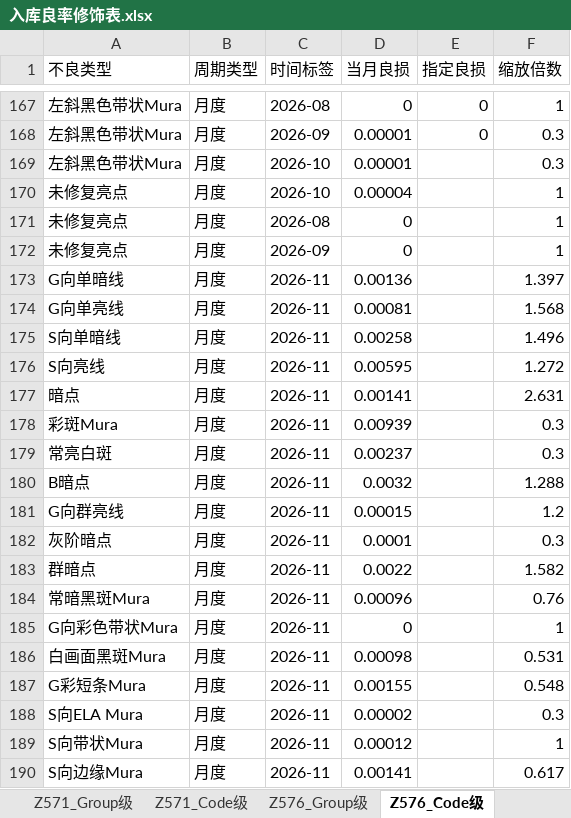
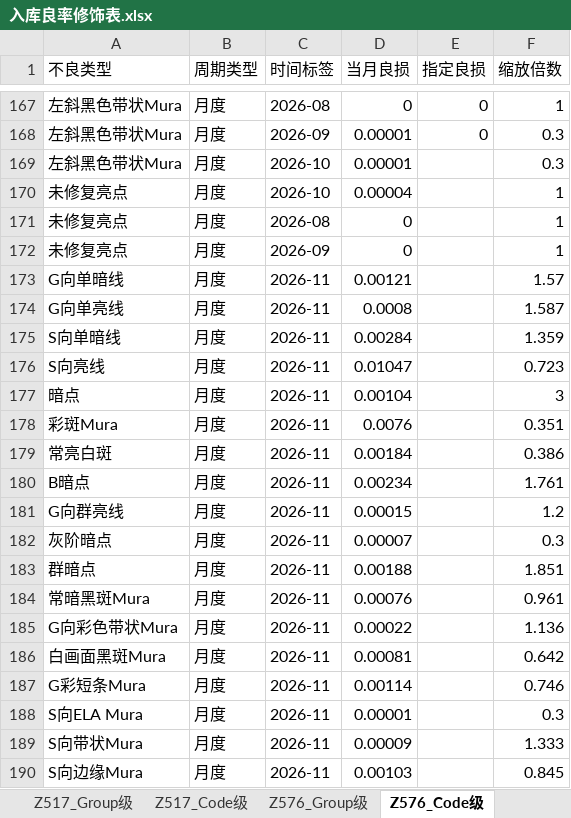
Before and after one commit to wzygio/vivo-project, an Excel workbook: resources/yield_domain/mwd_trend/入库良率修饰表.xlsx, sheet Z576_Code级, drawn as a sheet; only a part is shown, gaps mark what is left out; values as stored, in another font and other column widths than the file's, no borders; the diff covers the shown part only; the diff names each change by its address in the sheet, - before the commit and + after, or states it on an @@ line.

```diff
--- a/resources/yield_domain/mwd_trend/入库良率修饰表.xlsx (sheet Z576_Code级)
+++ b/resources/yield_domain/mwd_trend/入库良率修饰表.xlsx (sheet Z576_Code级)
-D173 (当月良损): 0.00136
+D173 (当月良损): 0.00121
-F173 (缩放倍数): 1.397
+F173 (缩放倍数): 1.57
-D174 (当月良损): 0.00081
+D174 (当月良损): 0.0008
-F174 (缩放倍数): 1.568
+F174 (缩放倍数): 1.587
-D175 (当月良损): 0.00258
+D175 (当月良损): 0.00284
-F175 (缩放倍数): 1.496
+F175 (缩放倍数): 1.359
-D176 (当月良损): 0.00595
+D176 (当月良损): 0.01047
-F176 (缩放倍数): 1.272
+F176 (缩放倍数): 0.723
-D177 (当月良损): 0.00141
+D177 (当月良损): 0.00104
-F177 (缩放倍数): 2.631
+F177 (缩放倍数): 3
-D178 (当月良损): 0.00939
+D178 (当月良损): 0.0076
-F178 (缩放倍数): 0.3
+F178 (缩放倍数): 0.351
-D179 (当月良损): 0.00237
+D179 (当月良损): 0.00184
-F179 (缩放倍数): 0.3
+F179 (缩放倍数): 0.386
-D180 (当月良损): 0.0032
+D180 (当月良损): 0.00234
-F180 (缩放倍数): 1.288
+F180 (缩放倍数): 1.761
-D182 (当月良损): 0.0001
+D182 (当月良损): 0.00007
-D183 (当月良损): 0.0022
+D183 (当月良损): 0.00188
-F183 (缩放倍数): 1.582
+F183 (缩放倍数): 1.851
-D184 (当月良损): 0.00096
+D184 (当月良损): 0.00076
-F184 (缩放倍数): 0.76
+F184 (缩放倍数): 0.961
-D185 (当月良损): 0
+D185 (当月良损): 0.00022
-F185 (缩放倍数): 1
+F185 (缩放倍数): 1.136
-D186 (当月良损): 0.00098
+D186 (当月良损): 0.00081
-F186 (缩放倍数): 0.531
+F186 (缩放倍数): 0.642
-D187 (当月良损): 0.00155
+D187 (当月良损): 0.00114
-F187 (缩放倍数): 0.548
+F187 (缩放倍数): 0.746
-D188 (当月良损): 0.00002
+D188 (当月良损): 0.00001
-D189 (当月良损): 0.00012
+D189 (当月良损): 0.00009
-F189 (缩放倍数): 1
+F189 (缩放倍数): 1.333
-D190 (当月良损): 0.00141
+D190 (当月良损): 0.00103
-F190 (缩放倍数): 0.617
+F190 (缩放倍数): 0.845
```
Also changed, not shown: 18 edited cells elsewhere in this sheet, sheet Z517_Code级, sheet M626_Code级, sheet Z571_Code级, sheet M678_Code级, sheet Z517_Group级, sheet M626_Group级, 5 more sheets, other sheet tabs, resources/indicator_domain/ijp/ijp_alerts.xlsx, resources/yield_domain/mwd_trend/yield_trend_alert_results.xlsx, 5 other files.
